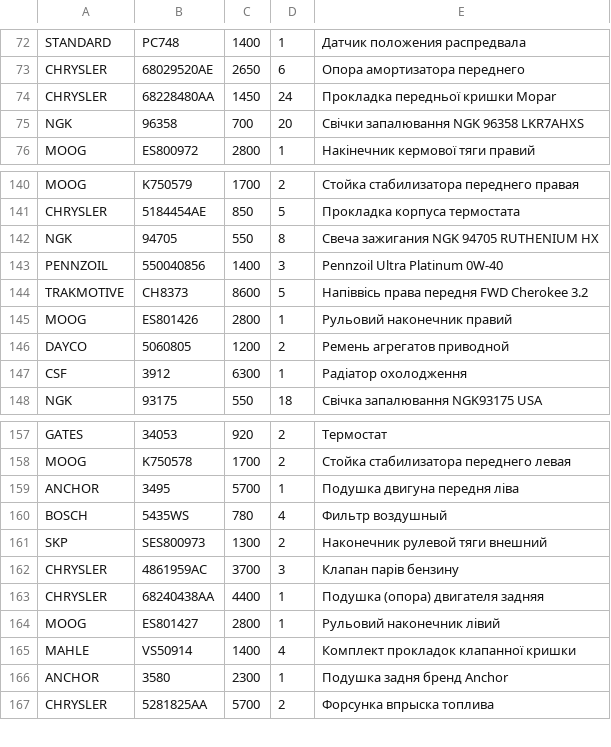
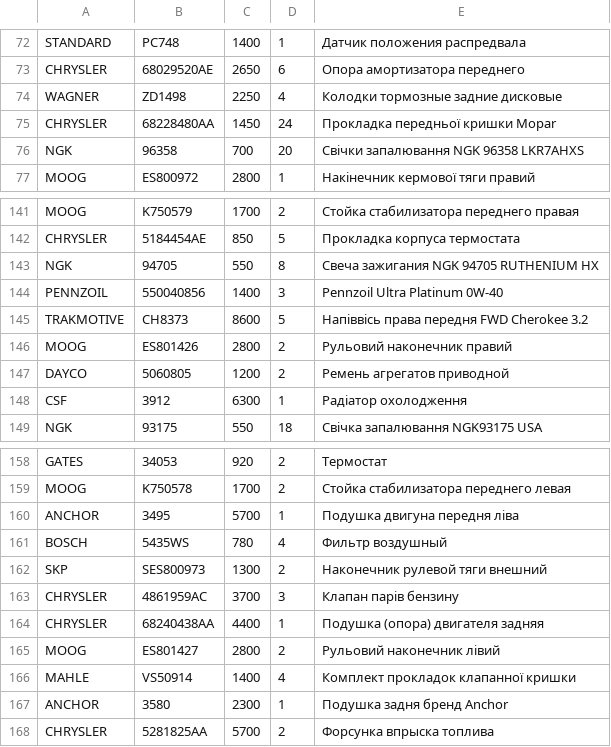
Before and after one commit to xvalikan/avtopro-pricelist, a CSV file: pricelist.csv, drawn as a sheet; only a part is shown, gaps mark what is left out.

```diff
--- a/pricelist.csv
+++ b/pricelist.csv
@@ -73,2 +73,3 @@ STANDARD;PC748;1400;1;Датчик положения распредвала
 CHRYSLER;68029520AE;2650;6;Опора амортизатора переднего
+WAGNER;ZD1498;2250;4;Колодки тормозные задние дисковые
 CHRYSLER;68228480AA;1450;24;Прокладка передньої кришки Mopar
@@ -144,3 +145,3 @@ PENNZOIL;550040856;1400;3;Pennzoil Ultra Platinum 0W-40
 TRAKMOTIVE;CH8373;8600;5;Напіввісь права передня FWD Cherokee 3.2
-MOOG;ES801426;2800;1;Рульовий наконечник правий
+MOOG;ES801426;2800;2;Рульовий наконечник правий
 DAYCO;5060805;1200;2;Ремень агрегатов приводной
@@ -163,3 +164,3 @@ CHRYSLER;4861959AC;3700;3;Клапан парів бензину
 CHRYSLER;68240438AA;4400;1;Подушка (опора) двигателя задняя
-MOOG;ES801427;2800;1;Рульовий наконечник лівий
+MOOG;ES801427;2800;2;Рульовий наконечник лівий
 MAHLE;VS50914;1400;4;Комплект прокладок клапанної кришки
```
